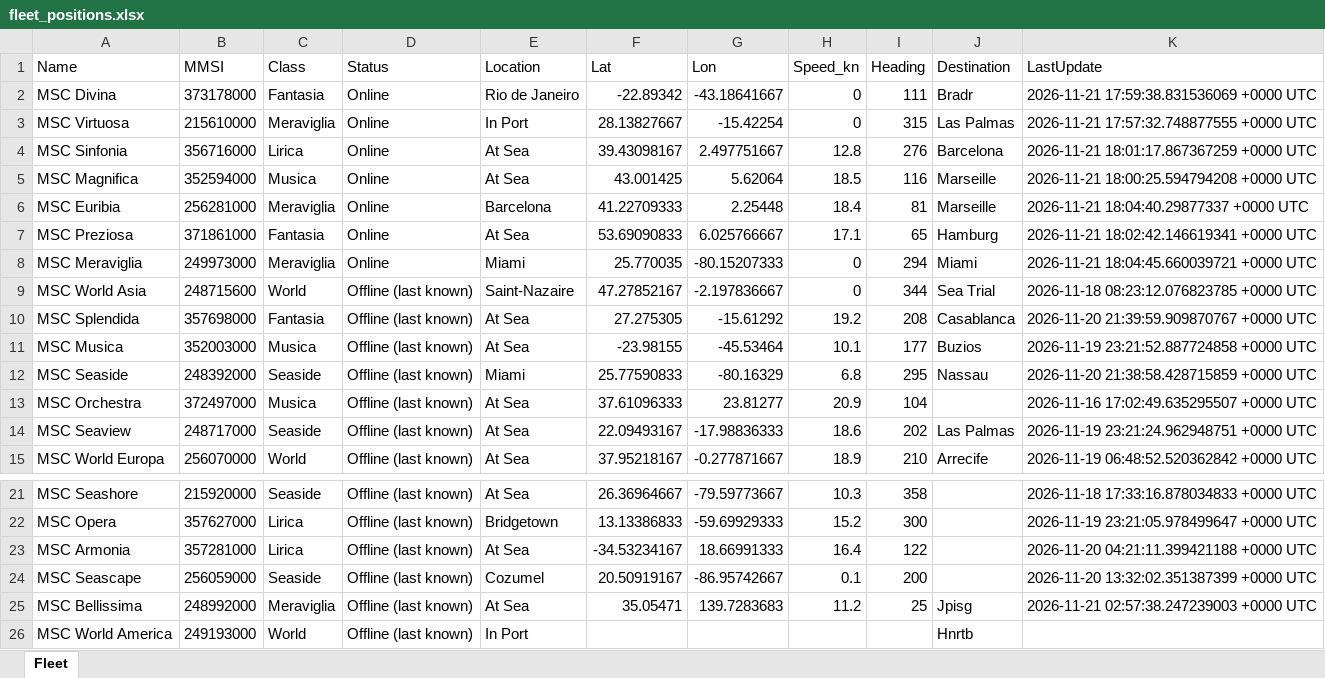
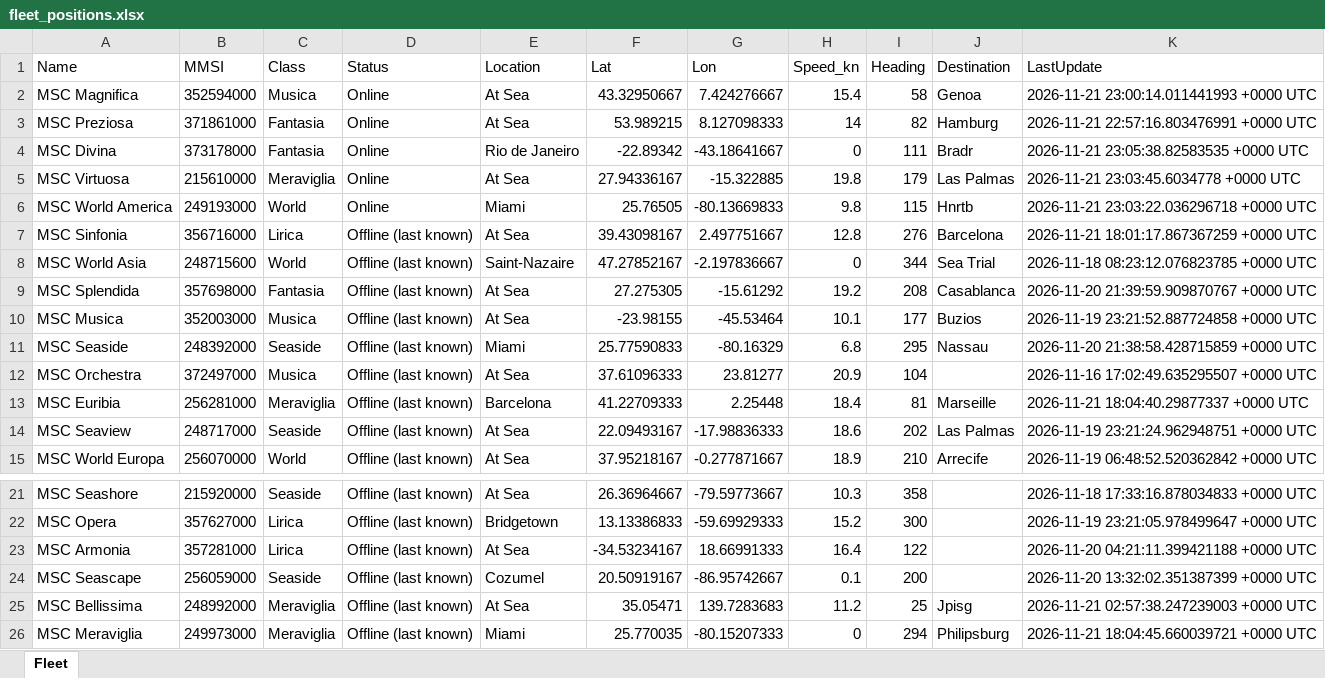
Before and after one commit to danggiulia17/MSC-EXPLORA-fleet-tracker, an Excel workbook: fleet_positions.xlsx, sheet Fleet, drawn as a sheet; only a part is shown, gaps mark what is left out; values as stored, in another font and other column widths than the file's, no borders; removed rows and columns are numbered as before the commit, all else as after; the diff names each change by its address in the sheet, - before the commit and + after, or states it on an @@ line.

```diff
--- a/fleet_positions.xlsx (sheet Fleet)
+++ b/fleet_positions.xlsx (sheet Fleet)
+row 2: MSC Magnifica | 352594000 | Musica | Online | At Sea | 43.32950667 | 7.424276667 | 15.4 | 58 | Genoa | 2026-11-21 23:00:14.011441993 +0000 UTC
+row 3: MSC Preziosa | 371861000 | Fantasia | Online | At Sea | 53.989215 | 8.127098333 | 14 | 82 | Hamburg | 2026-11-21 22:57:16.803476991 +0000 UTC
-K4 (LastUpdate): 2026-11-21 17:59:38.831536069 +0000 UTC
+K4 (LastUpdate): 2026-11-21 23:05:38.82583535 +0000 UTC
-E5 (Location): In Port
+E5 (Location): At Sea
-F5 (Lat): 28.13827667
+F5 (Lat): 27.94336167
-G5 (Lon): -15.42254
+G5 (Lon): -15.322885
-H5 (Speed_kn): 0
+H5 (Speed_kn): 19.8
-I5 (Heading): 315
+I5 (Heading): 179
-K5 (LastUpdate): 2026-11-21 17:57:32.748877555 +0000 UTC
+K5 (LastUpdate): 2026-11-21 23:03:45.6034778 +0000 UTC
+row 6: MSC World America | 249193000 | World | Online | Miami | 25.76505 | -80.13669833 | 9.8 | 115 | Hnrtb | 2026-11-21 23:03:22.036296718 +0000 UTC
-D7 (Status): Online
+D7 (Status): Offline (last known)
-row 5: MSC Magnifica | 352594000 | Musica | Online | At Sea | 43.001425 | 5.62064 | 18.5 | 116 | Marseille | 2026-11-21 18:00:25.594794208 +0000 UTC
-row 6: MSC Euribia | 256281000 | Meraviglia | Online | Barcelona | 41.22709333 | 2.25448 | 18.4 | 81 | Marseille | 2026-11-21 18:04:40.29877337 +0000 UTC
-row 7: MSC Preziosa | 371861000 | Fantasia | Online | At Sea | 53.69090833 | 6.025766667 | 17.1 | 65 | Hamburg | 2026-11-21 18:02:42.146619341 +0000 UTC
-row 8: MSC Meraviglia | 249973000 | Meraviglia | Online | Miami | 25.770035 | -80.15207333 | 0 | 294 | Miami | 2026-11-21 18:04:45.660039721 +0000 UTC
+row 13: MSC Euribia | 256281000 | Meraviglia | Offline (last known) | Barcelona | 41.22709333 | 2.25448 | 18.4 | 81 | Marseille | 2026-11-21 18:04:40.29877337 +0000 UTC
-row 26: MSC World America | 249193000 | World | Offline (last known) | In Port |  |  |  |  | Hnrtb
+row 26: MSC Meraviglia | 249973000 | Meraviglia | Offline (last known) | Miami | 25.770035 | -80.15207333 | 0 | 294 | Philipsburg | 2026-11-21 18:04:45.660039721 +0000 UTC
```
Also changed, not shown: 2 other files.
